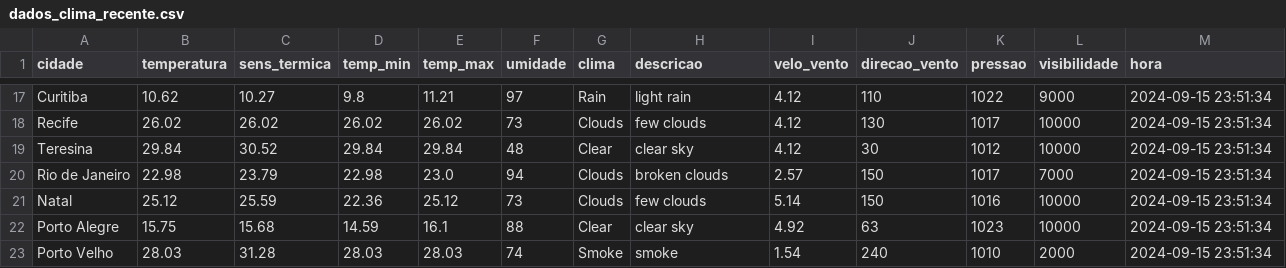
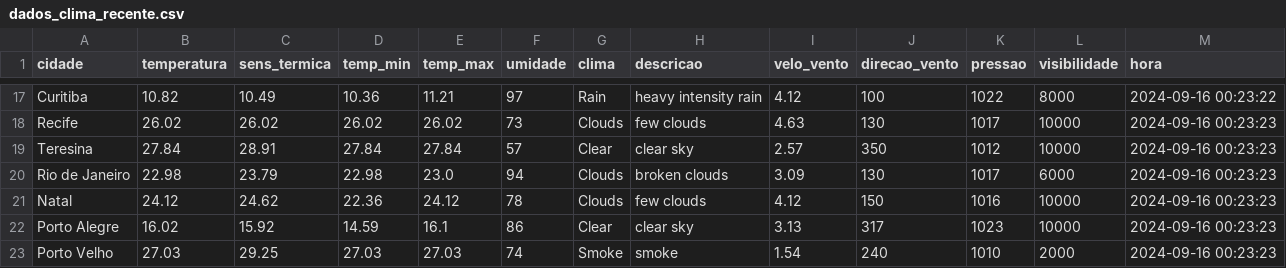
Before and after one commit to ThFenrir/integradorClimaDados, a CSV file: dados_clima_recente.csv, drawn as a sheet; only a part is shown, gaps mark what is left out; the diff covers the shown part only; the diff names each change by its address in the sheet, - before the commit and + after, or states it on an @@ line.

```diff
--- a/dados_clima_recente.csv
+++ b/dados_clima_recente.csv
-B17 (temperatura): 10.62
+B17 (temperatura): 10.82
-C17 (sens_termica): 10.27
+C17 (sens_termica): 10.49
-D17 (temp_min): 9.8
+D17 (temp_min): 10.36
-H17 (descricao): light rain
+H17 (descricao): heavy intensity rain
-J17 (direcao_vento): 110
+J17 (direcao_vento): 100
-L17 (visibilidade): 9000
+L17 (visibilidade): 8000
-M17 (hora): 2024-09-15 23:51:34
+M17 (hora): 2024-09-16 00:23:22
-I18 (velo_vento): 4.12
+I18 (velo_vento): 4.63
-M18:M23 (hora): 2024-09-15 23:51:34
+M18:M23 (hora): 2024-09-16 00:23:23
-B19 (temperatura): 29.84
+B19 (temperatura): 27.84
-C19 (sens_termica): 30.52
+C19 (sens_termica): 28.91
-D19 (temp_min): 29.84
+D19 (temp_min): 27.84
-E19 (temp_max): 29.84
+E19 (temp_max): 27.84
-F19 (umidade): 48
+F19 (umidade): 57
-I19 (velo_vento): 4.12
+I19 (velo_vento): 2.57
-J19 (direcao_vento): 30
+J19 (direcao_vento): 350
-I20 (velo_vento): 2.57
+I20 (velo_vento): 3.09
-J20 (direcao_vento): 150
+J20 (direcao_vento): 130
-L20 (visibilidade): 7000
+L20 (visibilidade): 6000
-B21 (temperatura): 25.12
+B21 (temperatura): 24.12
-C21 (sens_termica): 25.59
+C21 (sens_termica): 24.62
-E21 (temp_max): 25.12
+E21 (temp_max): 24.12
-F21 (umidade): 73
+F21 (umidade): 78
-I21 (velo_vento): 5.14
+I21 (velo_vento): 4.12
-B22 (temperatura): 15.75
+B22 (temperatura): 16.02
-C22 (sens_termica): 15.68
+C22 (sens_termica): 15.92
-F22 (umidade): 88
+F22 (umidade): 86
-I22 (velo_vento): 4.92
+I22 (velo_vento): 3.13
-J22 (direcao_vento): 63
+J22 (direcao_vento): 317
-B23 (temperatura): 28.03
+B23 (temperatura): 27.03
-C23 (sens_termica): 31.28
+C23 (sens_termica): 29.25
-D23 (temp_min): 28.03
+D23 (temp_min): 27.03
-E23 (temp_max): 28.03
+E23 (temp_max): 27.03
```
Also changed, not shown: 102 edited cells elsewhere in this file.
